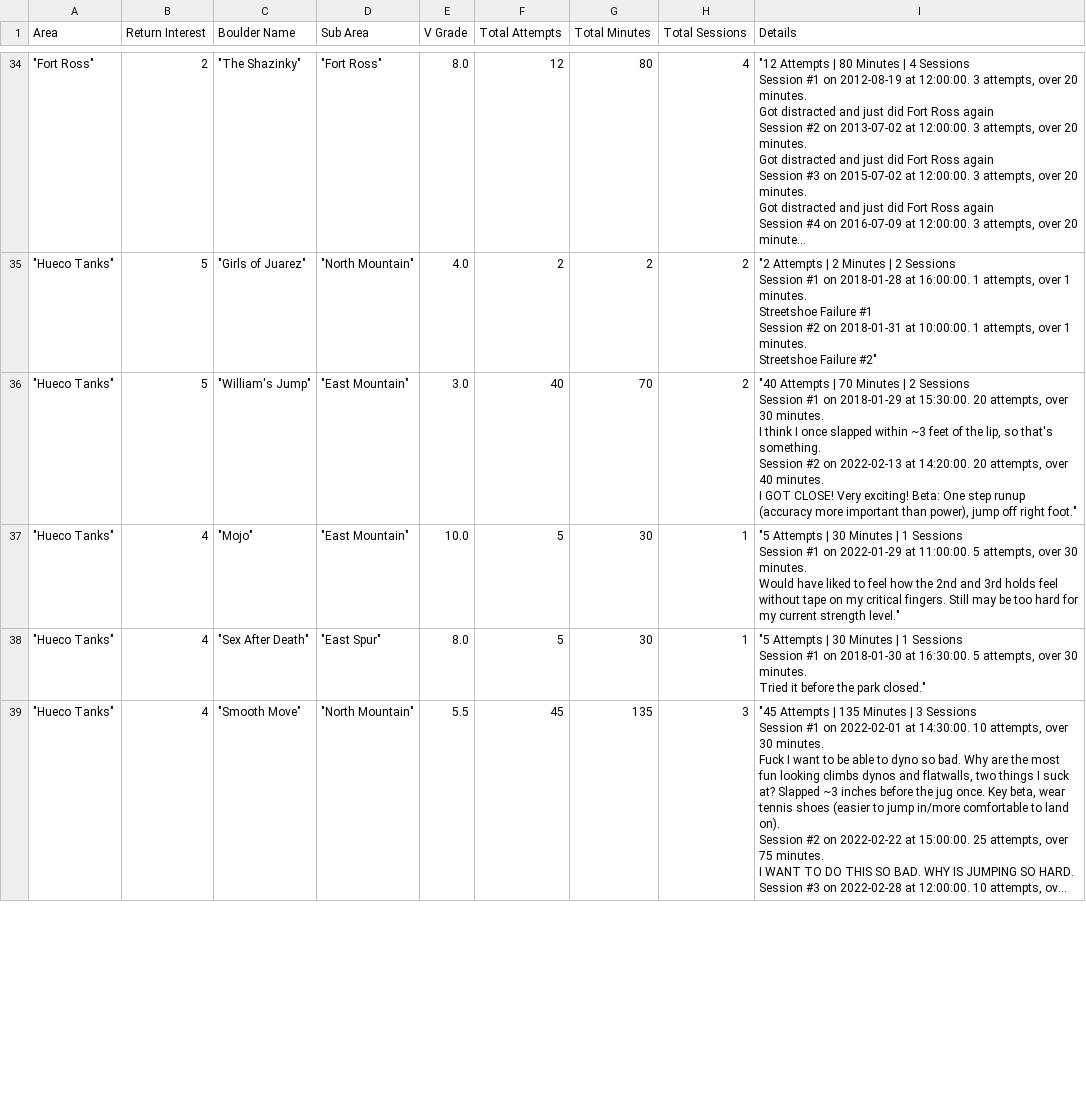
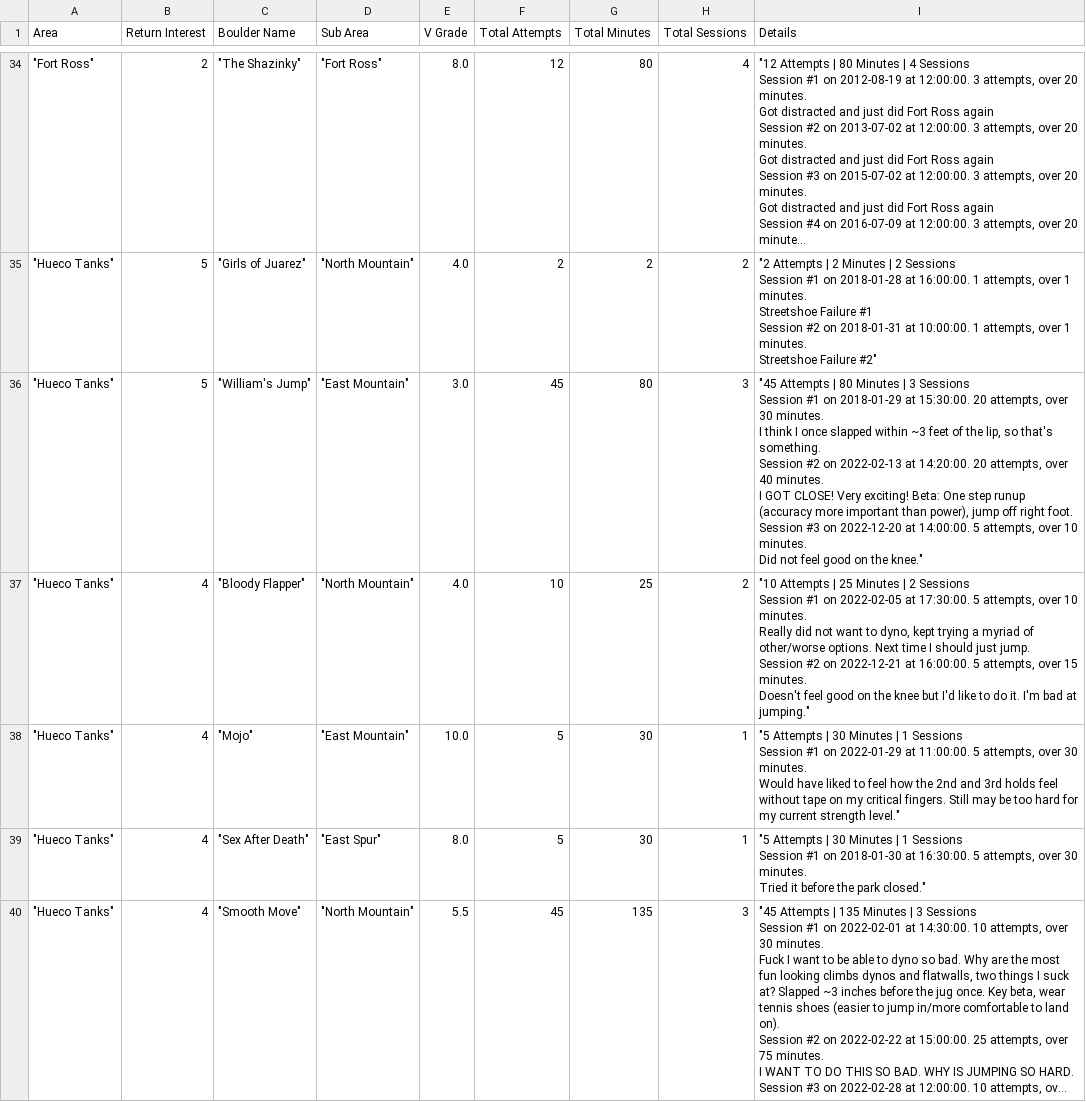
Before and after one commit to Connor-R/connor-r.github.io, a CSV file: csvs/boulders_returnInterest.csv, drawn as a sheet; only a part is shown, gaps mark what is left out; long unchanged cells end in …; the diff covers the shown part only.

```diff
--- a/csvs/boulders_returnInterest.csv
+++ b/csvs/boulders_returnInterest.csv
@@ -200,9 +200,19 @@ Session #2 on 2018-01-31 at 10:00:00. 1 attempts, over 1 minutes.
 	Streetshoe Failure #2"""
-"""Hueco Tanks""",5,"""William's Jump""","""East Mountain""",3.0,40,70,2,"""40 Attempts | 70 Minutes | 2 Sessions
-
-Session #1 on 2018-01-29 at 15:30:00. 20 attempts, over 30 minutes.
-	I think I once slapped within ~3 feet of the lip, so that's something.
-
-Session #2 on 2022-02-13 at 14:20:00. 20 attempts, over 40 minutes.
-	I GOT CLOSE! Very exciting! Beta: One step runup (accuracy more important than power), jump off right foot."""
+"""Hueco Tanks""",5,"""William's Jump""","""East Mountain""",3.0,45,80,3,"""45 Attempts | 80 Minutes | 3 Sessions
+
+Session #1 on 2018-01-29 at 15:30:00. 20 attempts, over 30 minutes.
+	I think I once slapped within ~3 feet of the lip, so that's something.
+
+Session #2 on 2022-02-13 at 14:20:00. 20 attempts, over 40 minutes.
+	I GOT CLOSE! Very exciting! Beta: One step runup (accuracy more important than power), jump off right foot.
+
+Session #3 on 2022-12-20 at 14:00:00. 5 attempts, over 10 minutes.
+	Did not feel good on the knee."""
+"""Hueco Tanks""",4,"""Bloody Flapper""","""North Mountain""",4.0,10,25,2,"""10 Attempts | 25 Minutes | 2 Sessions
+
+Session #1 on 2022-02-05 at 17:30:00. 5 attempts, over 10 minutes.
+	Really did not want to dyno, kept trying a myriad of other/worse options. Next time I should just jump.
+
+Session #2 on 2022-12-21 at 16:00:00. 5 attempts, over 15 minutes.
+	Doesn't feel good on the knee but I'd like to do it. I'm bad at jumping."""
 """Hueco Tanks""",4,"""Mojo""","""East Mountain""",10.0,5,30,1,"""5 Attempts | 30 Minutes | 1 Sessions
```
Also changed, not shown: 1 removed row and 8 edited cells elsewhere in this file, csvs/boulders_completed.csv, csvs/boulders_triedLog.csv, 4 other files.
